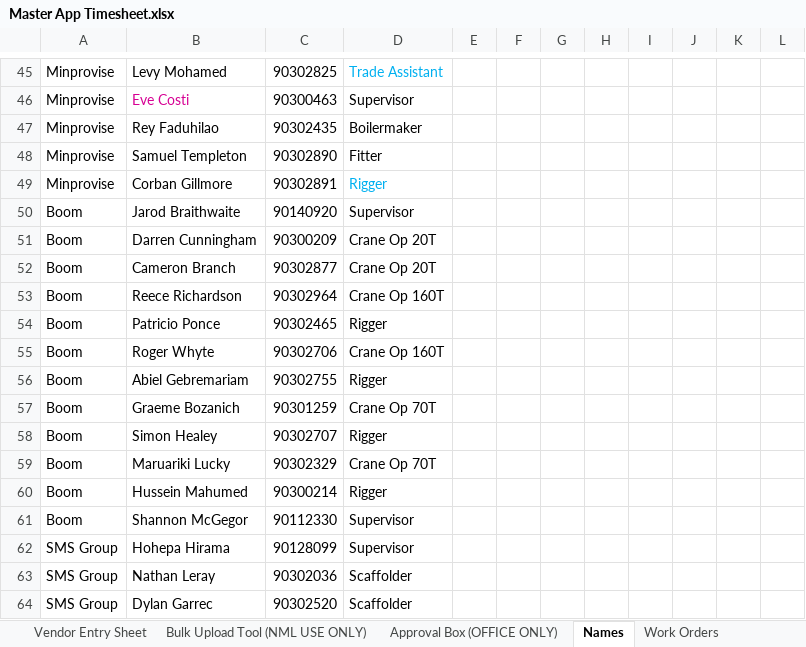
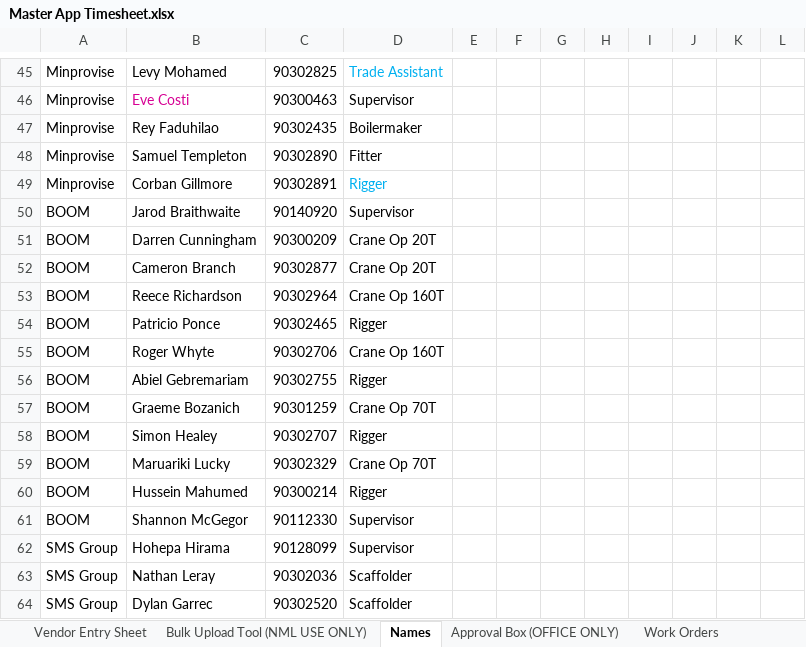
Before and after one commit to dioncoinz/timesheet-app, an Excel workbook: public/data/Master App Timesheet.xlsx, sheet Names, drawn as a sheet; only a part is shown, gaps mark what is left out; values as stored, in another font and other column widths than the file's, no borders; the diff names each change by its address in the sheet, - before the commit and + after, or states it on an @@ line.

Commit message:
Added Boom Names

```diff
--- a/public/data/Master App Timesheet.xlsx (sheet Names)
+++ b/public/data/Master App Timesheet.xlsx (sheet Names)
@@ sheet tab order changed: Vendor Entry Sheet | Bulk Upload Tool (NML USE ONLY) | Names | Approval Box (OFFICE ONLY) | Work Orders @@
-A50:A61: Boom
+A50:A61: BOOM
```
